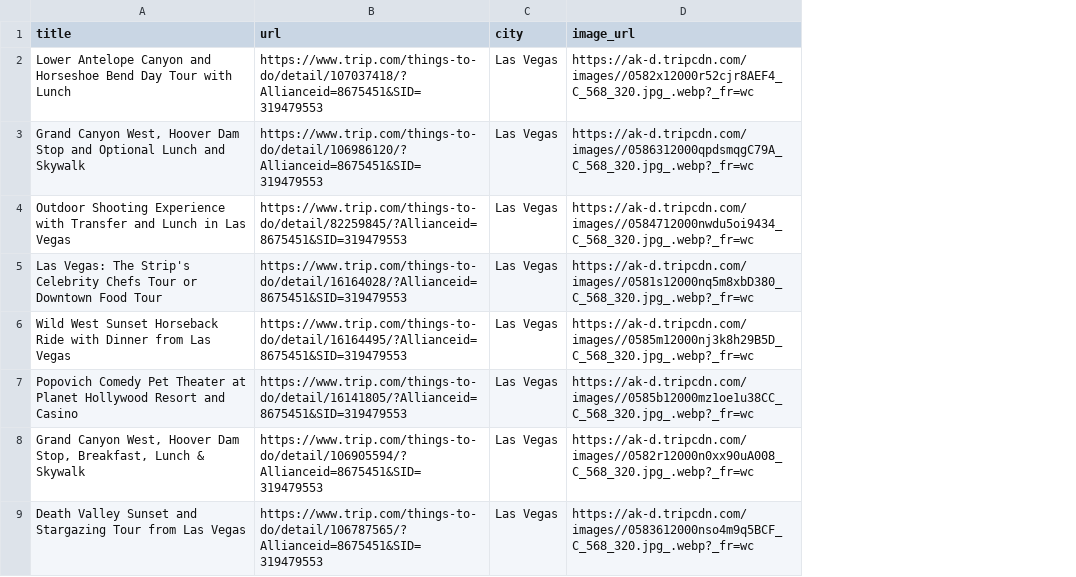
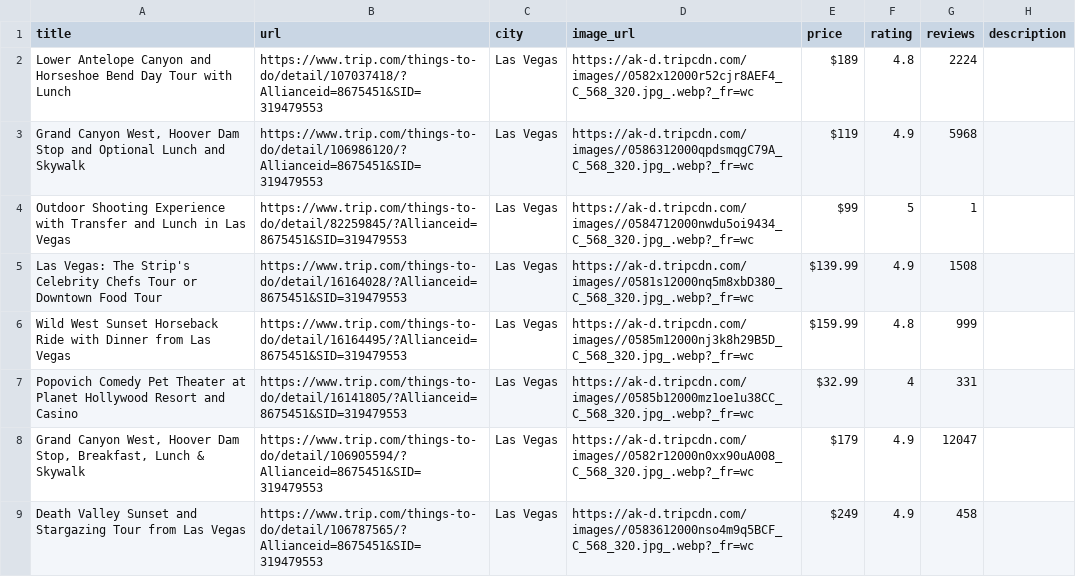
Before and after one commit to p32nicky/reddit-poster, a CSV file: tripcom_las_vegas.csv, drawn as a sheet; only a part is shown; the diff names each change by its address in the sheet, - before the commit and + after, or states it on an @@ line.

```diff
--- a/tripcom_las_vegas.csv
+++ b/tripcom_las_vegas.csv
+column E (price), rows 2-9: $189 | $119 | $99 | $139.99 | $159.99 | $32.99 | $179 | $249
+column F (rating), rows 2-9: 4.8 | 4.9 | 5 | 4.9 | 4.8 | 4 | 4.9 | 4.9
+column G (reviews), rows 2-9: 2224 | 5968 | 1 | 1508 | 999 | 331 | 12047 | 458
+column H (description), empty
```
Also changed, not shown: tripcom_melbourne.csv, tripcom_new_york.csv, 7 other files.
